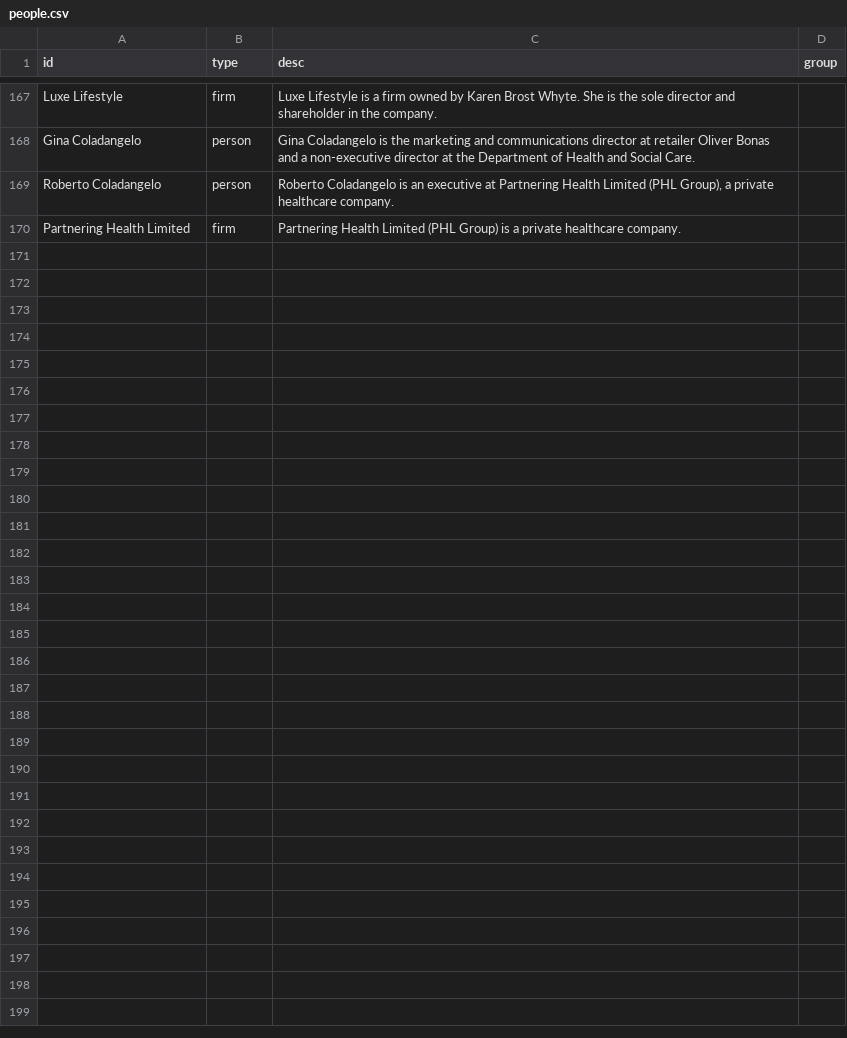
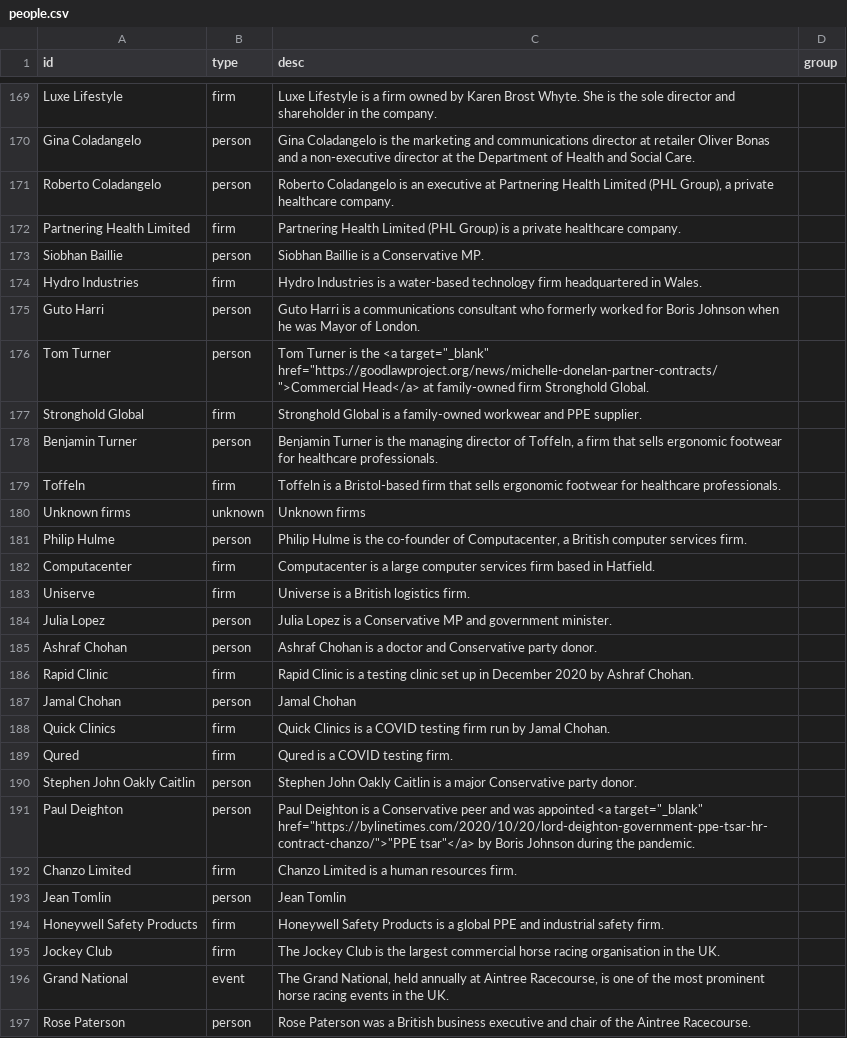
Before and after one commit to sophieehill/my-little-crony, a CSV file: people.csv, drawn as a sheet; only a part is shown, gaps mark what is left out; the diff covers the shown part only.

```diff
--- a/people.csv
+++ b/people.csv
@@ -170 +172,26 @@ Roberto Coladangelo,person,"Roberto Coladangelo is an executive at Partnering He
 Partnering Health Limited,firm,Partnering Health Limited (PHL Group) is a private healthcare company.,
+Siobhan Baillie,person,Siobhan Baillie is a Conservative MP.,
+Hydro Industries,firm,Hydro Industries is a water-based technology firm headquartered in Wales.,
+Guto Harri,person,Guto Harri is a communications consultant who formerly worked for Boris Johnson when he was Mayor of London.,
+Tom Turner,person,"Tom Turner is the <a target=""_blank"" href=""https://goodlawproject.org/news/michelle-donelan-partner-contracts/"">Commercial Head</a> at family-owned firm Stronghold Global.",
+Stronghold Global,firm,Stronghold Global is a family-owned workwear and PPE supplier.,
+Benjamin Turner,person,"Benjamin Turner is the managing director of Toffeln, a firm that sells ergonomic footwear for healthcare professionals.",
+Toffeln,firm,Toffeln is a Bristol-based firm that sells ergonomic footwear for healthcare professionals.,
+Unknown firms,unknown,Unknown firms,
+Philip Hulme,person,"Philip Hulme is the co-founder of Computacenter, a British computer services firm.",
+Computacenter,firm,Computacenter is a large computer services firm based in Hatfield.,
+Uniserve,firm,Universe is a British logistics firm.,
+Julia Lopez,person,Julia Lopez is a Conservative MP and government minister.,
+Ashraf Chohan,person,Ashraf Chohan is a doctor and Conservative party donor.,
+Rapid Clinic,firm,Rapid Clinic is a testing clinic set up in December 2020 by Ashraf Chohan.,
+Jamal Chohan,person,Jamal Chohan,
+Quick Clinics,firm,Quick Clinics is a COVID testing firm run by Jamal Chohan.,
+Qured,firm,Qured is a COVID testing firm.,
+Stephen John Oakly Caitlin,person,Stephen John Oakly Caitlin is a major Conservative party donor.,
+Paul Deighton,person,"Paul Deighton is a Conservative peer and was appointed <a target=""_blank"" href=""https://bylinetimes.com/2020/10/20/lord-deighton-government-ppe-tsar-hr-contract-chanzo/"">""PPE tsar""</a> by Boris Johnson during the pandemic.",
+Chanzo Limited,firm,Chanzo Limited is a human resources firm.,
+Jean Tomlin,person,Jean Tomlin,
+Honeywell Safety Products,firm,Honeywell Safety Products is a global PPE and industrial safety firm.,
+Jockey Club,firm,The Jockey Club is the largest commercial horse racing organisation in the UK.,
+Grand National,event,"The Grand National, held annually at Aintree Racecourse, is one of the most prominent horse racing events in the UK.",
+Rose Paterson,person,Rose Paterson was a British business executive and chair of the Aintree Racecourse.,
```
Also changed, not shown: 2 added rows and 4 edited cells elsewhere in this file, 10 other files.
